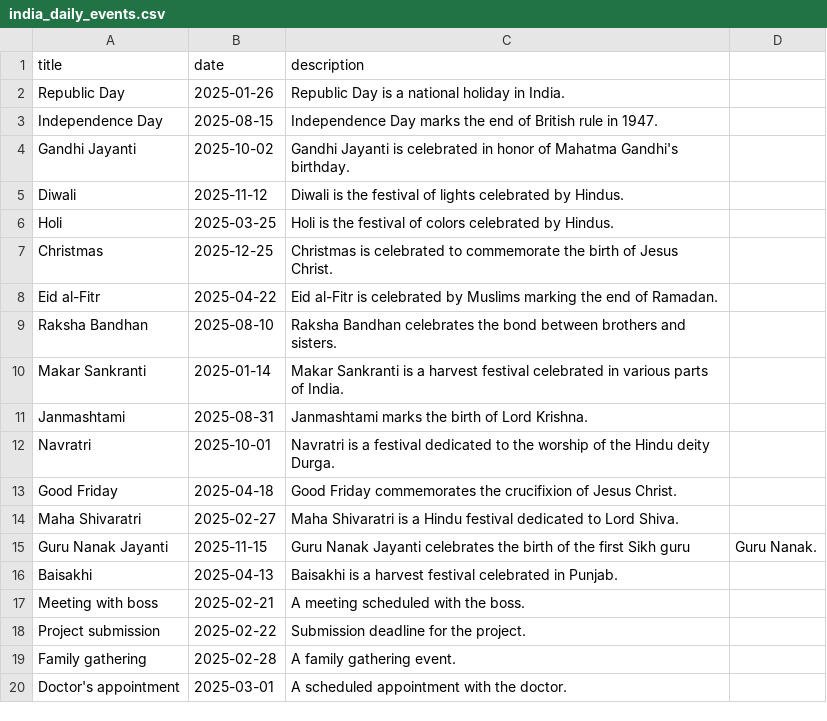
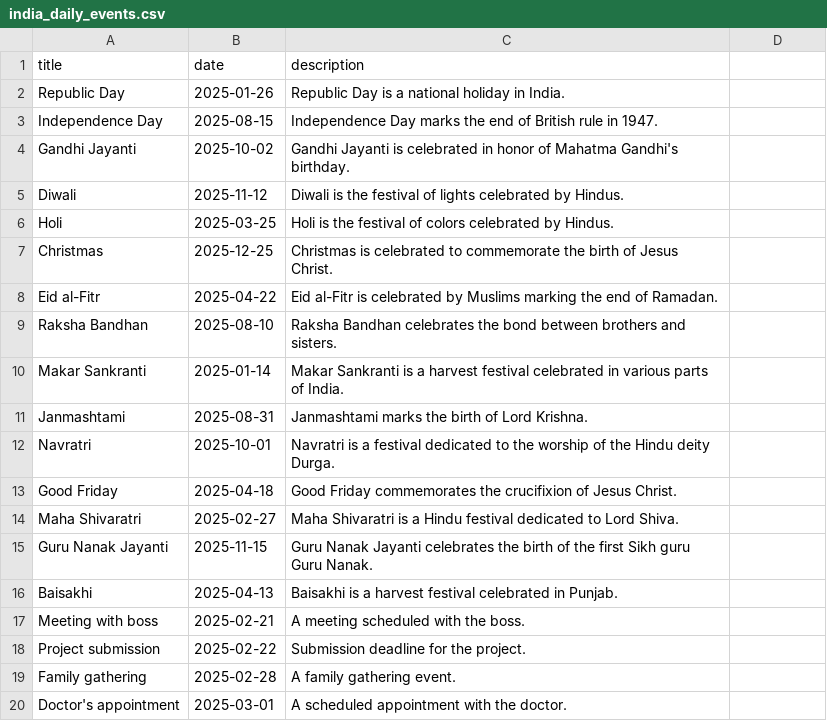
Before and after one commit to vineethbhatalevoor/AI-training, a CSV file: india_daily_events.csv, drawn as a sheet.

Commit message:
events.csv

```diff
--- a/india_daily_events.csv
+++ b/india_daily_events.csv
@@ -14,3 +14,3 @@ Good Friday,2025-04-18,Good Friday commemorates the crucifixion of Jesus Christ.
 Maha Shivaratri,2025-02-27,Maha Shivaratri is a Hindu festival dedicated to Lord Shiva.
-Guru Nanak Jayanti,2025-11-15,Guru Nanak Jayanti celebrates the birth of the first Sikh guru, Guru Nanak.
+Guru Nanak Jayanti,2025-11-15,Guru Nanak Jayanti celebrates the birth of the first Sikh guru Guru Nanak.
 Baisakhi,2025-04-13,Baisakhi is a harvest festival celebrated in Punjab.
```
